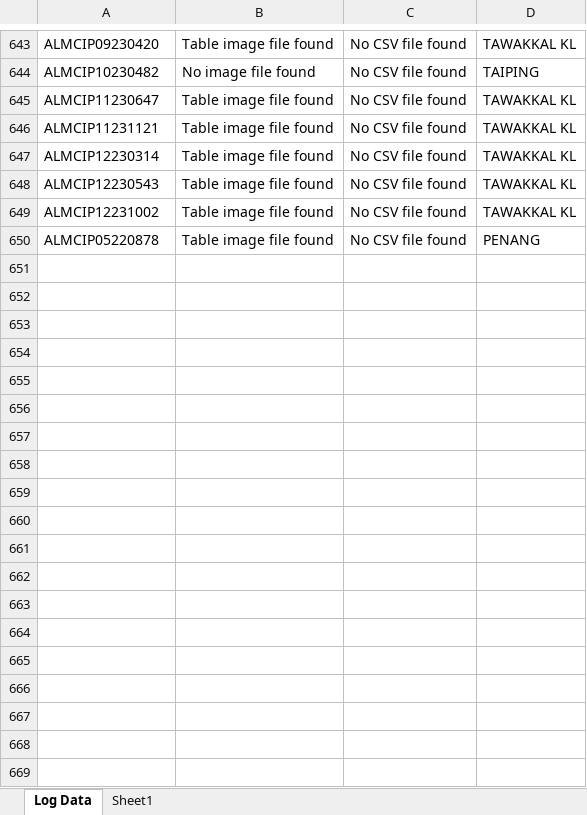
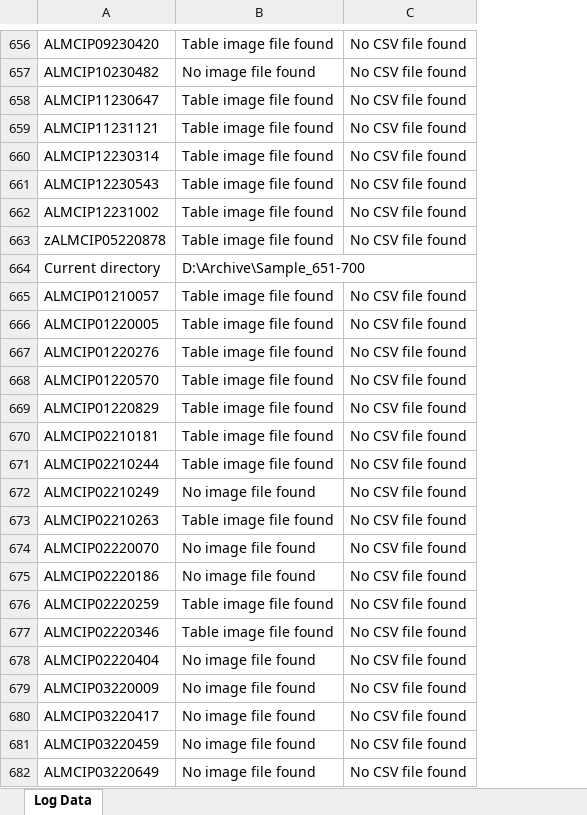
Before and after one commit to Jacky0111/Consignment-Itemized-Data, an Excel workbook: file_info.xlsx, sheet Log Data, drawn as a sheet; only a part is shown, gaps mark what is left out; values as stored, in another font and other column widths than the file's, no cell formats; removed rows and columns are numbered as before the commit, all else as after; the diff covers the shown part only; the diff names each change by its address in the sheet, - before the commit and + after, or states it on an @@ line.

```diff
--- a/file_info.xlsx (sheet Log Data)
+++ b/file_info.xlsx (sheet Log Data)
-sheet tab: Sheet1
-column D, rows 643-650: TAWAKKAL KL | TAIPING | TAWAKKAL KL | TAWAKKAL KL | TAWAKKAL KL | TAWAKKAL KL | TAWAKKAL KL | PENANG
-A663: ALMCIP05220878
+A663: zALMCIP05220878
+row 664: Current directory | D:\Archive\Sample_651-700
+row 665: ALMCIP01210057 | Table image file found | No CSV file found
+row 666: ALMCIP01220005 | Table image file found | No CSV file found
+row 667: ALMCIP01220276 | Table image file found | No CSV file found
+row 668: ALMCIP01220570 | Table image file found | No CSV file found
+row 669: ALMCIP01220829 | Table image file found | No CSV file found
+row 670: ALMCIP02210181 | Table image file found | No CSV file found
+row 671: ALMCIP02210244 | Table image file found | No CSV file found
+row 672: ALMCIP02210249 | No image file found | No CSV file found
+row 673: ALMCIP02210263 | Table image file found | No CSV file found
+row 674: ALMCIP02220070 | No image file found | No CSV file found
+row 675: ALMCIP02220186 | No image file found | No CSV file found
+row 676: ALMCIP02220259 | Table image file found | No CSV file found
+row 677: ALMCIP02220346 | Table image file found | No CSV file found
+row 678: ALMCIP02220404 | No image file found | No CSV file found
+row 679: ALMCIP03220009 | No image file found | No CSV file found
+row 680: ALMCIP03220417 | No image file found | No CSV file found
+row 681: ALMCIP03220459 | No image file found | No CSV file found
+row 682: ALMCIP03220649 | No image file found | No CSV file found
```
Also changed, not shown: 323 added rows elsewhere in this sheet, cell formats.
